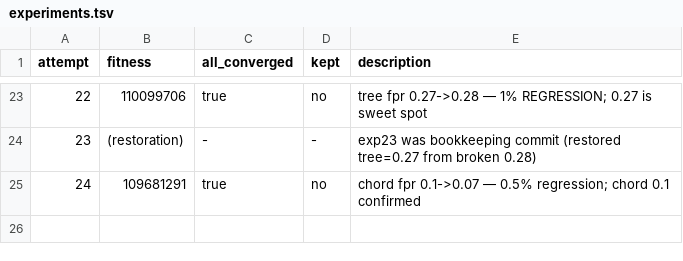
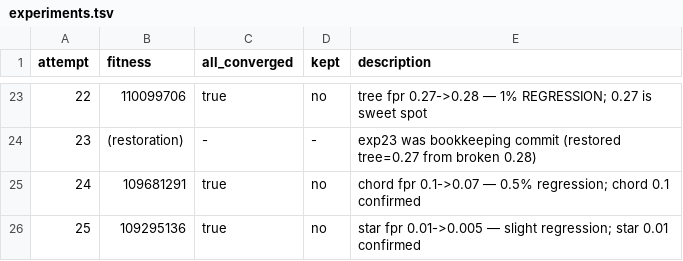
Before and after one commit to Vidal322/reconciliation-simulator, a TSV file: experiments.tsv, drawn as a sheet; only a part is shown, gaps mark what is left out; the diff names each change by its address in the sheet, - before the commit and + after, or states it on an @@ line.

Commit message:
exp26: adaptive tree fpr (0.27 small set, 0.4 large set >50K) + revert star to 0.01

```diff
--- a/experiments.tsv
+++ b/experiments.tsv
+row 26: 25 | 109295136 | true | no | star fpr 0.01->0.005 — slight regression; star 0.01 confirmed
```
Also changed, not shown: 1 other file.
